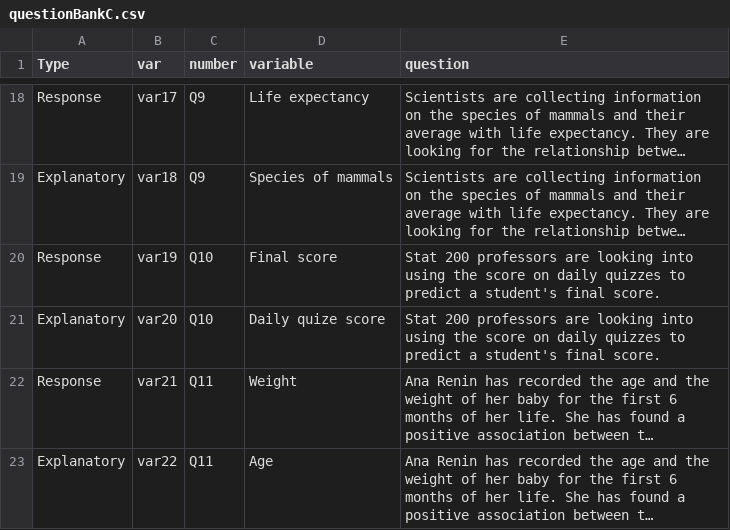
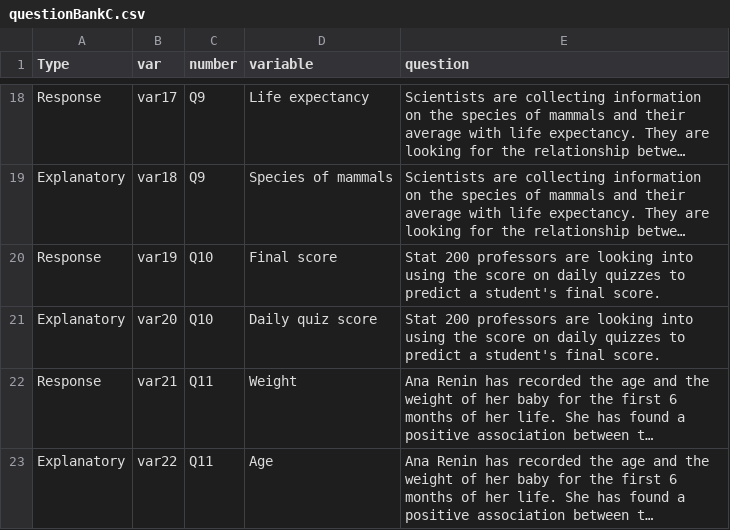
Before and after one commit to EducationShinyAppTeam/Variable_Types_Matching_Game, a CSV file: questionBankC.csv, drawn as a sheet; only a part is shown, gaps mark what is left out; long unchanged cells end in …; the diff names each change by its address in the sheet, - before the commit and + after, or states it on an @@ line.

```diff
--- a/questionBankC.csv
+++ b/questionBankC.csv
-D21 (variable): Daily quize score
+D21 (variable): Daily quiz score
```
Also changed, not shown: questionBankB.csv, 1 other file.
